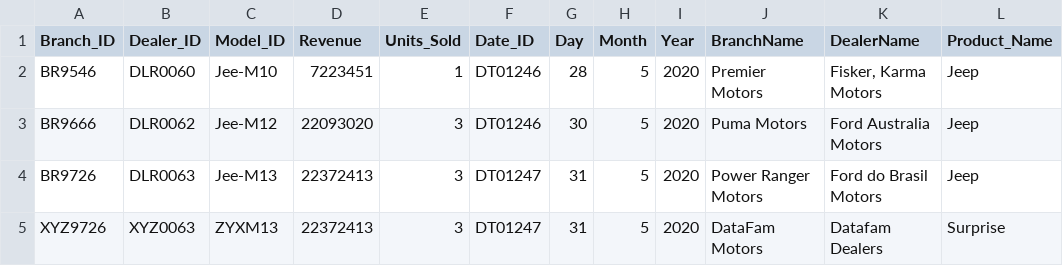
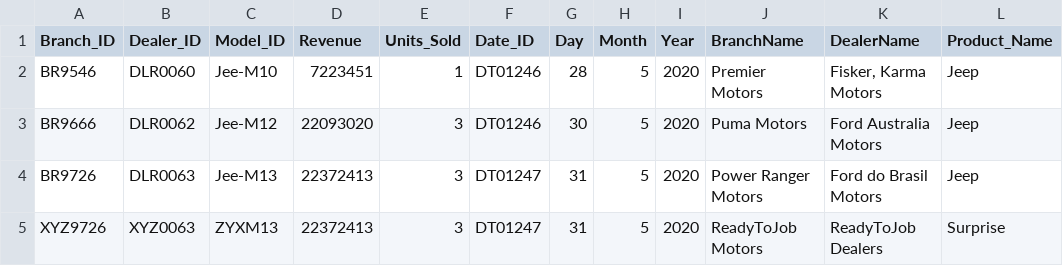
Before and after one commit to ShubhamDead/Azure-Project, a CSV file: IncrementalSales.csv, drawn as a sheet.

Commit message:
Update IncrementalSales.csv

```diff
--- a/IncrementalSales.csv
+++ b/IncrementalSales.csv
@@ -4,2 +4,2 @@ BR9666,DLR0062,Jee-M12,22093020,3,DT01246,30,5,2020,Puma Motors,Ford Australia M
 BR9726,DLR0063,Jee-M13,22372413,3,DT01247,31,5,2020,Power Ranger Motors,Ford do Brasil Motors,Jeep
-XYZ9726,XYZ0063,ZYXM13,22372413,3,DT01247,31,5,2020,DataFam Motors,Datafam Dealers,Surprise
+XYZ9726,XYZ0063,ZYXM13,22372413,3,DT01247,31,5,2020,ReadyToJob Motors,ReadyToJob Dealers,Surprise
```
